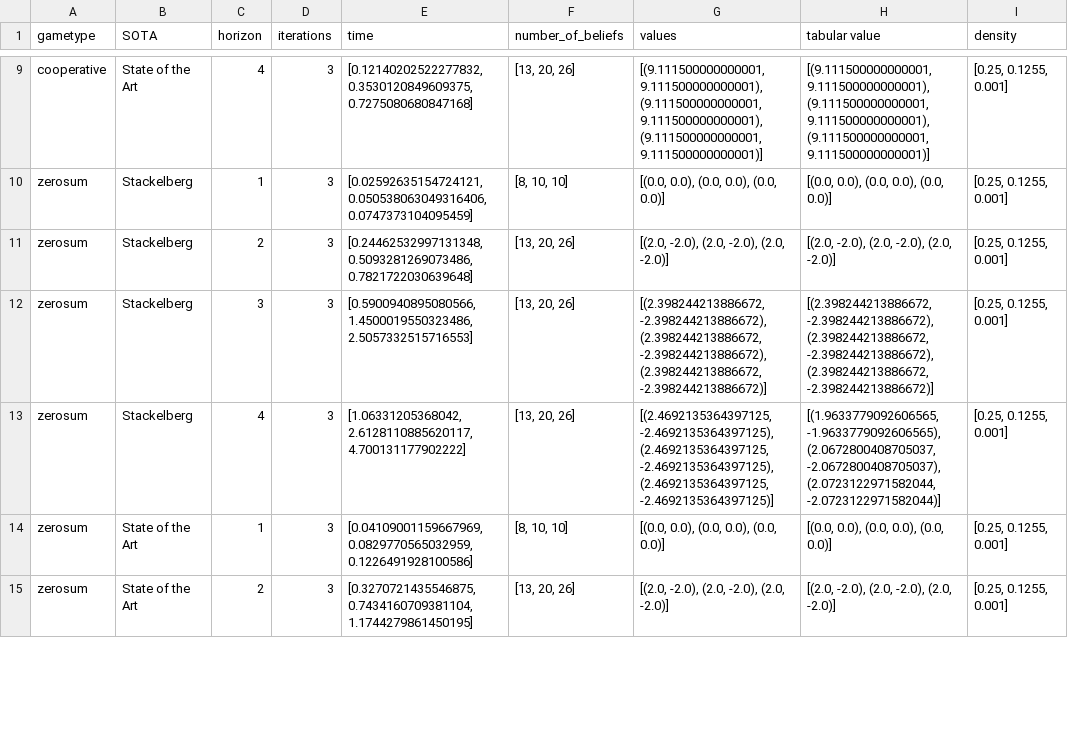
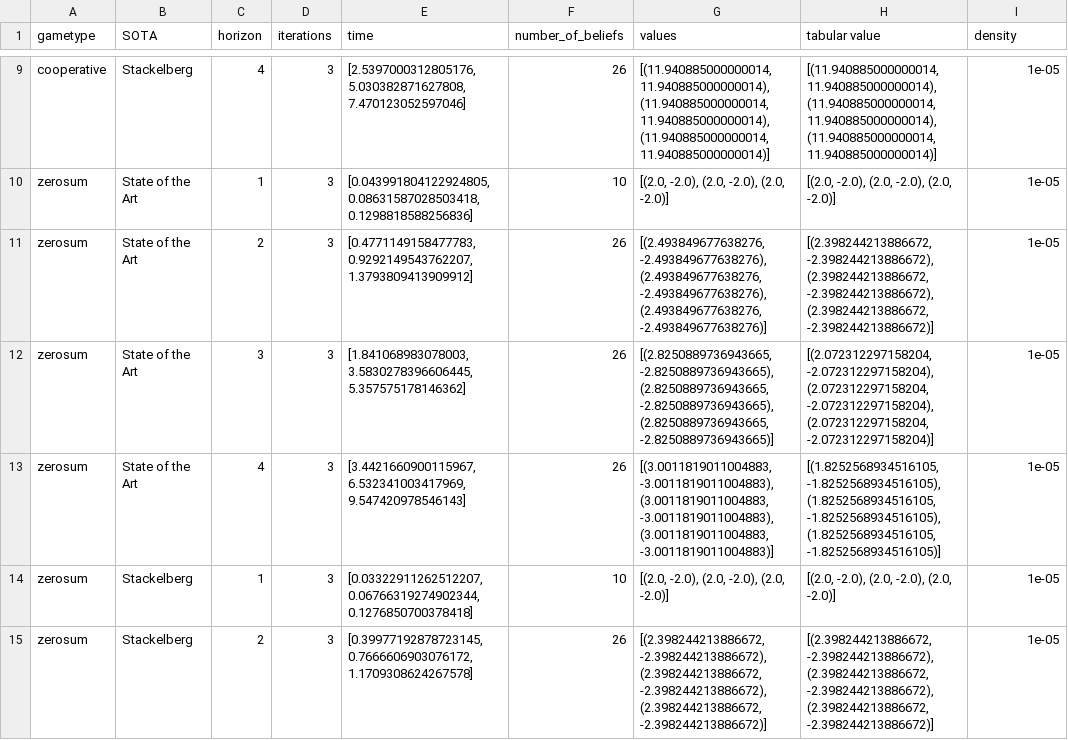
Before and after one commit to izzikampono/Thesis, a CSV file: raw_results/recycling (4).csv, drawn as a sheet; only a part is shown, gaps mark what is left out; the diff covers the shown part only; the diff names each change by its address in the sheet, - before the commit and + after, or states it on an @@ line.

```diff
--- a/raw_results/recycling (4).csv
+++ b/raw_results/recycling (4).csv
-B9 (SOTA): State of the Art
+B9 (SOTA): Stackelberg
-E9 (time): [0.12140202522277832, 0.3530120849609375, 0.7275080680847168]
+E9 (time): [2.5397000312805176, 5.030382871627808, 7.470123052597046]
-F9 (number_of_beliefs): [13, 20, 26]
+F9 (number_of_beliefs): 26
-G9 (values): [(9.111500000000001, 9.111500000000001), (9.111500000000001, 9.111500000000001), (9.111500000000001, 9.111500000000001)]
+G9 (values): [(11.940885000000014, 11.940885000000014), (11.940885000000014, 11.940885000000014), (11.940885000000014, 11.940885000000014)]
-H9 (tabular value): [(9.111500000000001, 9.111500000000001), (9.111500000000001, 9.111500000000001), (9.111500000000001, 9.111500000000001)]
+H9 (tabular value): [(11.940885000000014, 11.940885000000014), (11.940885000000014, 11.940885000000014), (11.940885000000014, 11.940885000000014)]
-I9:I15 (density): [0.25, 0.1255, 0.001]
+I9:I15 (density): 1e-05
-B10:B13 (SOTA): Stackelberg
+B10:B13 (SOTA): State of the Art
-E10 (time): [0.02592635154724121, 0.050538063049316406, 0.0747373104095459]
+E10 (time): [0.043991804122924805, 0.08631587028503418, 0.1298818588256836]
-F10 (number_of_beliefs): [8, 10, 10]
+F10 (number_of_beliefs): 10
-G10 (values): [(0.0, 0.0), (0.0, 0.0), (0.0, 0.0)]
+G10 (values): [(2.0, -2.0), (2.0, -2.0), (2.0, -2.0)]
-H10 (tabular value): [(0.0, 0.0), (0.0, 0.0), (0.0, 0.0)]
+H10 (tabular value): [(2.0, -2.0), (2.0, -2.0), (2.0, -2.0)]
-E11 (time): [0.24462532997131348, 0.5093281269073486, 0.7821722030639648]
+E11 (time): [0.4771149158477783, 0.9292149543762207, 1.3793809413909912]
-F11:F13 (number_of_beliefs): [13, 20, 26]
+F11:F13 (number_of_beliefs): 26
-G11 (values): [(2.0, -2.0), (2.0, -2.0), (2.0, -2.0)]
+G11 (values): [(2.493849677638276, -2.493849677638276), (2.493849677638276, -2.493849677638276), (2.493849677638276, -2.493849677638276)]
-H11 (tabular value): [(2.0, -2.0), (2.0, -2.0), (2.0, -2.0)]
+H11 (tabular value): [(2.398244213886672, -2.398244213886672), (2.398244213886672, -2.398244213886672), (2.398244213886672, -2.398244213886672)]
-E12 (time): [0.5900940895080566, 1.4500019550323486, 2.5057332515716553]
+E12 (time): [1.841068983078003, 3.5830278396606445, 5.357575178146362]
-G12 (values): [(2.398244213886672, -2.398244213886672), (2.398244213886672, -2.398244213886672), (2.398244213886672, -2.398244213886672)]
+G12 (values): [(2.8250889736943665, -2.8250889736943665), (2.8250889736943665, -2.8250889736943665), (2.8250889736943665, -2.8250889736943665)]
-H12 (tabular value): [(2.398244213886672, -2.398244213886672), (2.398244213886672, -2.398244213886672), (2.398244213886672, -2.398244213886672)]
+H12 (tabular value): [(2.072312297158204, -2.072312297158204), (2.072312297158204, -2.072312297158204), (2.072312297158204, -2.072312297158204)]
-E13 (time): [1.06331205368042, 2.6128110885620117, 4.700131177902222]
+E13 (time): [3.4421660900115967, 6.532341003417969, 9.547420978546143]
-G13 (values): [(2.4692135364397125, -2.4692135364397125), (2.4692135364397125, -2.4692135364397125), (2.4692135364397125, -2.4692135364397125)]
+G13 (values): [(3.0011819011004883, -3.0011819011004883), (3.0011819011004883, -3.0011819011004883), (3.0011819011004883, -3.0011819011004883)]
-H13 (tabular value): [(1.9633779092606565, -1.9633779092606565), (2.0672800408705037, -2.0672800408705037), (2.0723122971582044, -2.0723122971582044)]
+H13 (tabular value): [(1.8252568934516105, -1.8252568934516105), (1.8252568934516105, -1.8252568934516105), (1.8252568934516105, -1.8252568934516105)]
-B14:B15 (SOTA): State of the Art
+B14:B15 (SOTA): Stackelberg
-E14 (time): [0.04109001159667969, 0.0829770565032959, 0.1226491928100586]
+E14 (time): [0.03322911262512207, 0.06766319274902344, 0.1276850700378418]
-F14 (number_of_beliefs): [8, 10, 10]
+F14 (number_of_beliefs): 10
-G14 (values): [(0.0, 0.0), (0.0, 0.0), (0.0, 0.0)]
+G14 (values): [(2.0, -2.0), (2.0, -2.0), (2.0, -2.0)]
-H14 (tabular value): [(0.0, 0.0), (0.0, 0.0), (0.0, 0.0)]
+H14 (tabular value): [(2.0, -2.0), (2.0, -2.0), (2.0, -2.0)]
-E15 (time): [0.3270721435546875, 0.7434160709381104, 1.1744279861450195]
+E15 (time): [0.39977192878723145, 0.7666606903076172, 1.1709308624267578]
-F15 (number_of_beliefs): [13, 20, 26]
+F15 (number_of_beliefs): 26
-G15 (values): [(2.0, -2.0), (2.0, -2.0), (2.0, -2.0)]
+G15 (values): [(2.398244213886672, -2.398244213886672), (2.398244213886672, -2.398244213886672), (2.398244213886672, -2.398244213886672)]
-H15 (tabular value): [(2.0, -2.0), (2.0, -2.0), (2.0, -2.0)]
+H15 (tabular value): [(2.398244213886672, -2.398244213886672), (2.398244213886672, -2.398244213886672), (2.398244213886672, -2.398244213886672)]
```
Also changed, not shown: 1 added row, 1 removed row and 92 edited cells elsewhere in this file, processed_results/cooperative_relay4.csv, processed_results/zerosum_broadcastChannel.csv, 35 other files.
